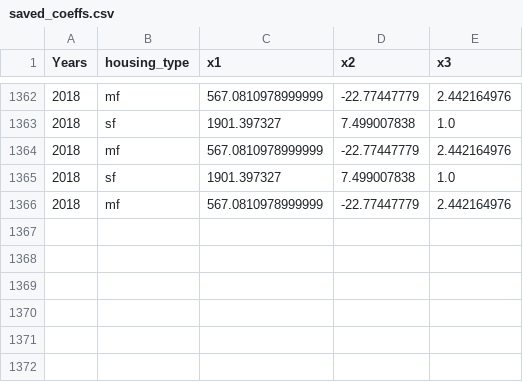
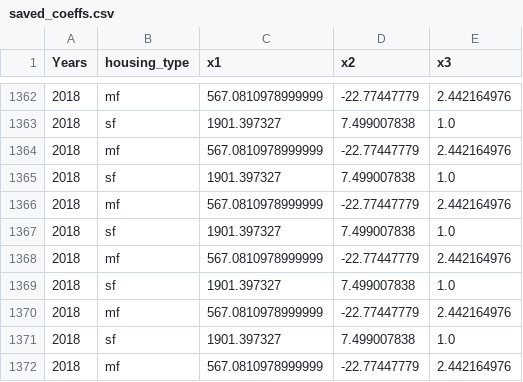
Before and after one commit to NREL/EnergyIntensityIndicators, a CSV file: EnergyIntensityIndicators/Residential/saved_coeffs.csv, drawn as a sheet; only a part is shown, gaps mark what is left out; the diff names each change by its address in the sheet, - before the commit and + after, or states it on an @@ line.

```diff
--- a/EnergyIntensityIndicators/Residential/saved_coeffs.csv
+++ b/EnergyIntensityIndicators/Residential/saved_coeffs.csv
+row 1367: 2018 | sf | 1901.397327 | 7.499007838 | 1.0
+row 1368: 2018 | mf | 567.0810978999999 | -22.77447779 | 2.442164976
+row 1369: 2018 | sf | 1901.397327 | 7.499007838 | 1.0
+row 1370: 2018 | mf | 567.0810978999999 | -22.77447779 | 2.442164976
+row 1371: 2018 | sf | 1901.397327 | 7.499007838 | 1.0
+row 1372: 2018 | mf | 567.0810978999999 | -22.77447779 | 2.442164976
```
Also changed, not shown: 4 other files.
